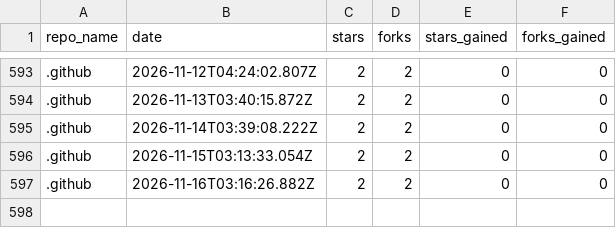
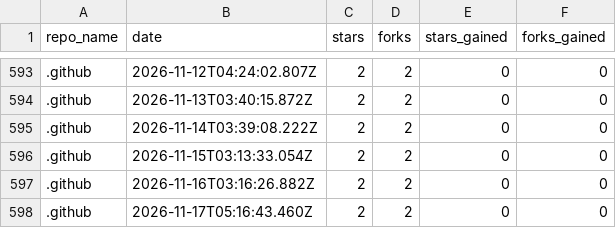
Before and after one commit to drawdb-io/gh-analytics, a CSV file: reports/.github.csv, drawn as a sheet; only a part is shown, gaps mark what is left out; the diff names each change by its address in the sheet, - before the commit and + after, or states it on an @@ line.

```diff
--- a/reports/.github.csv
+++ b/reports/.github.csv
+row 598: .github | 2026-11-17T05:16:43.460Z | 2 | 2 | 0 | 0
```
Also changed, not shown: reports/docs.csv, reports/drawdb-mcp.csv, 27 other files.
